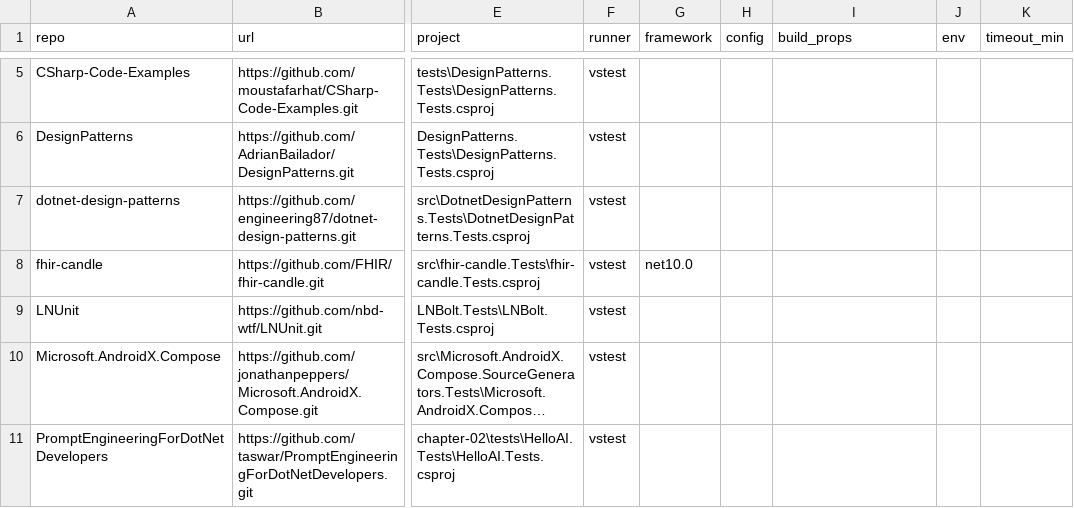
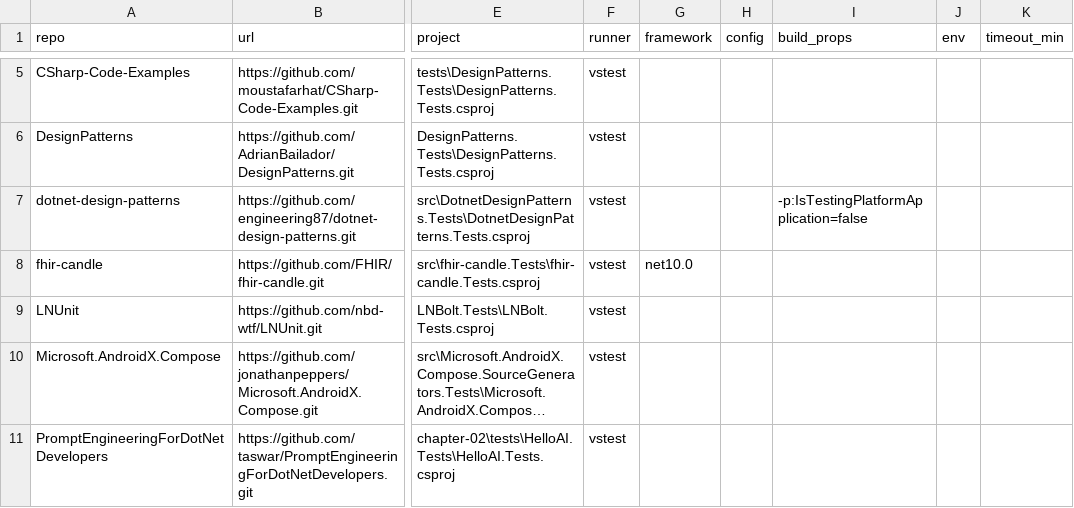
Before and after one commit to natalia-nasc/FLAKY-CSHARP, a CSV file: suites2.csv, drawn as a sheet; only a part is shown, gaps mark what is left out; long unchanged cells end in …; the diff names each change by its address in the sheet, - before the commit and + after, or states it on an @@ line.

Commit message:
run_study.ps1: pass build_props to dotnet test; add setup scripts; run dotnet-design-patterns in VSTest mode

```diff
--- a/suites2.csv
+++ b/suites2.csv
-I7 (build_props): (empty)
+I7 (build_props): -p:IsTestingPlatformApplication=false
```
Also changed, not shown: 4 other files.
